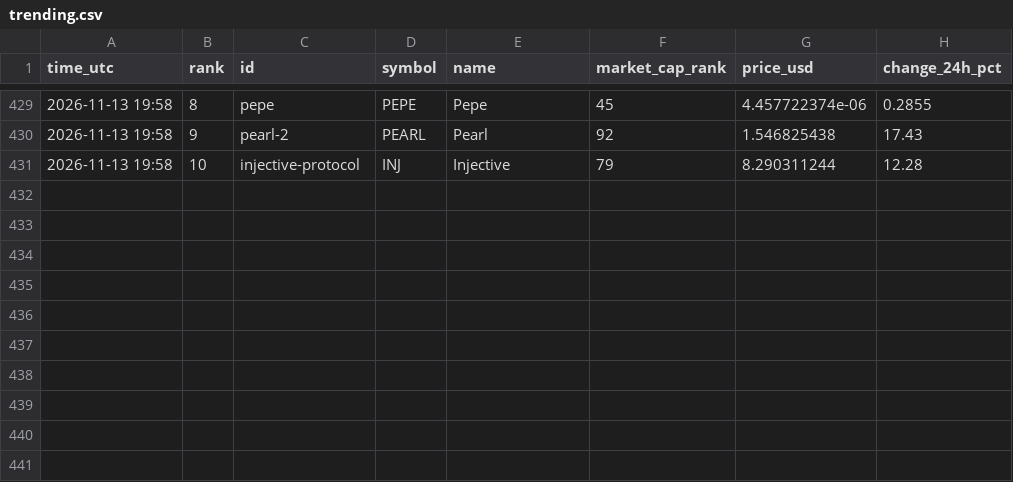
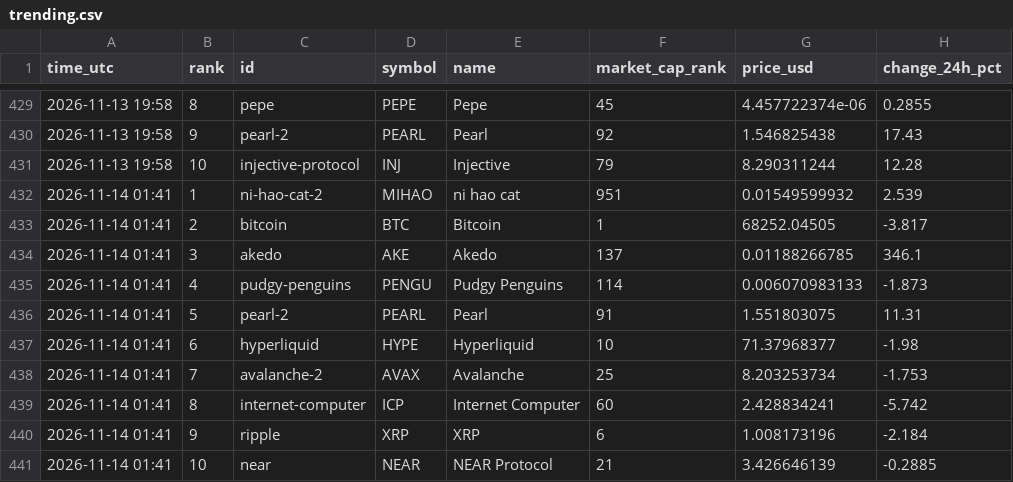
Before and after one commit to FlameSovereign/Cryptocurrency, a CSV file: data/trending.csv, drawn as a sheet; only a part is shown, gaps mark what is left out.

```diff
--- a/data/trending.csv
+++ b/data/trending.csv
@@ -431 +431,11 @@ time_utc,rank,id,symbol,name,market_cap_rank,price_usd,change_24h_pct
 2026-11-13 19:58,10,injective-protocol,INJ,Injective,79,8.290311244,12.28
+2026-11-14 01:41,1,ni-hao-cat-2,MIHAO,ni hao cat,951,0.01549599932,2.539
+2026-11-14 01:41,2,bitcoin,BTC,Bitcoin,1,68252.04505,-3.817
+2026-11-14 01:41,3,akedo,AKE,Akedo,137,0.01188266785,346.1
+2026-11-14 01:41,4,pudgy-penguins,PENGU,Pudgy Penguins,114,0.006070983133,-1.873
+2026-11-14 01:41,5,pearl-2,PEARL,Pearl,91,1.551803075,11.31
+2026-11-14 01:41,6,hyperliquid,HYPE,Hyperliquid,10,71.37968377,-1.98
+2026-11-14 01:41,7,avalanche-2,AVAX,Avalanche,25,8.203253734,-1.753
+2026-11-14 01:41,8,internet-computer,ICP,Internet Computer,60,2.428834241,-5.742
+2026-11-14 01:41,9,ripple,XRP,XRP,6,1.008173196,-2.184
+2026-11-14 01:41,10,near,NEAR,NEAR Protocol,21,3.426646139,-0.2885
```
Also changed, not shown: data/fear_greed.csv, data/gate_movers.csv, 1 other file.
